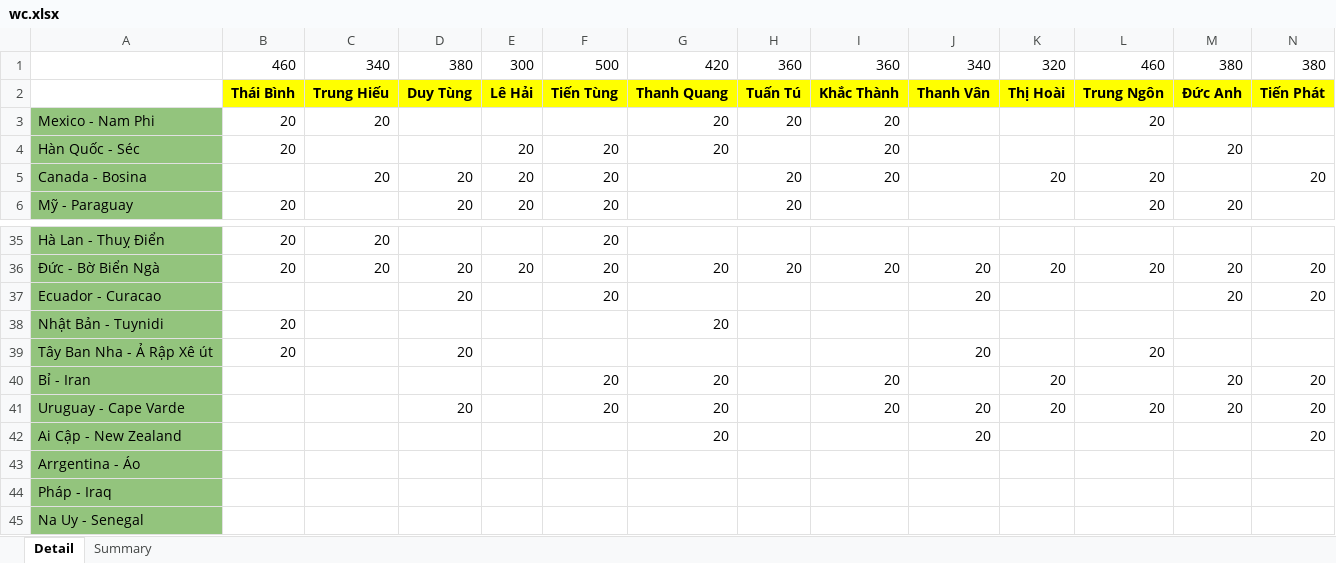
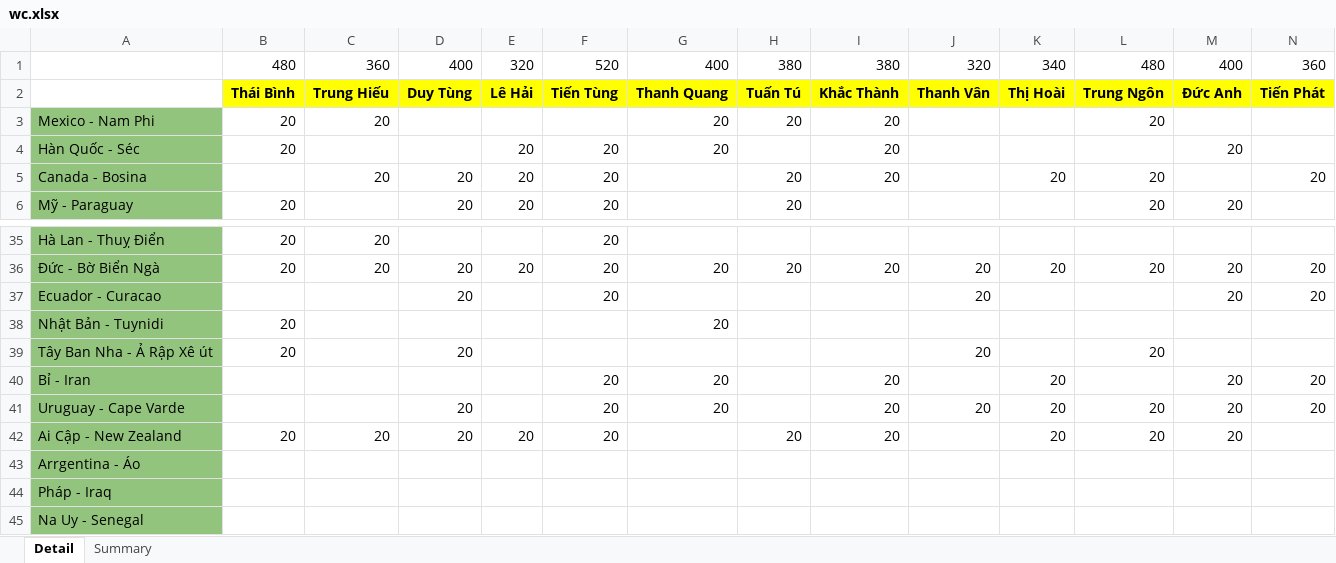
Before and after one commit to Lucifer-02/wc, an Excel workbook: wc.xlsx, sheet Detail, drawn as a sheet; only a part is shown, gaps mark what is left out; values as stored, in another font and other column widths than the file's, no borders; charts and pictures not drawn; removed rows and columns are numbered as before the commit, all else as after; rows hold the shown columns only; the diff names each change by its address in the sheet, - before the commit and + after, or states it on an @@ line.

```diff
--- a/wc.xlsx (sheet Detail)
+++ b/wc.xlsx (sheet Detail)
-row 1:  | 460 | 340 | 380 | 300 | 500 | 420 | 360 | 360 | 340 | 320 | 460 | 380 | 380
+row 1:  | 480 | 360 | 400 | 320 | 520 | 400 | 380 | 380 | 320 | 340 | 480 | 400 | 360
-row 42: Ai Cập - New Zealand |  |  |  |  |  | 20 |  |  | 20 |  |  |  | 20
+row 42: Ai Cập - New Zealand | 20 | 20 | 20 | 20 | 20 |  | 20 | 20 |  | 20 | 20 | 20
```
Also changed, not shown: sheet Summary, 2 other files.
